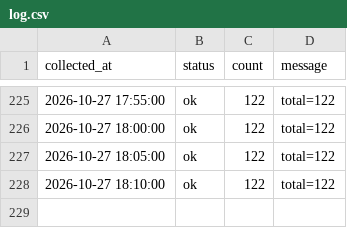
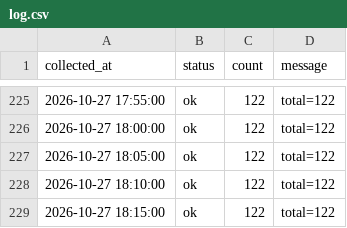
Before and after one commit to DylanKimGabia/jariisseoul-data, a CSV file: data/log.csv, drawn as a sheet; only a part is shown, gaps mark what is left out; the diff names each change by its address in the sheet, - before the commit and + after, or states it on an @@ line.

Commit message:
data: 2026-10-27 18:15

```diff
--- a/data/log.csv
+++ b/data/log.csv
+row 229: 2026-10-27 18:15:00 | ok | 122 | total=122
```
Also changed, not shown: 1 other file.
